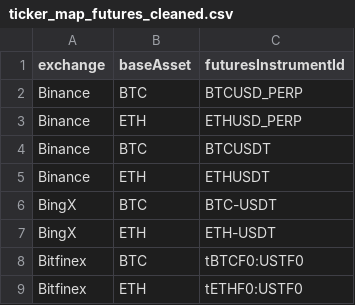
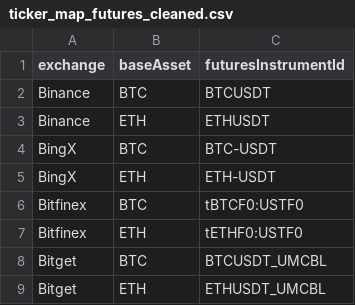
Before and after one commit to matthias-wyss/Crypto-carrotte, a CSV file: ticker_map_futures_cleaned.csv, drawn as a sheet; only a part is shown; the shorter side is filled out with more unchanged rows; the diff covers the shown part only; the diff names each change by its address in the sheet, - before the commit and + after, or states it on an @@ line.

Commit message:
feat: updated perps tickers list

```diff
--- a/ticker_map_futures_cleaned.csv
+++ b/ticker_map_futures_cleaned.csv
-row 2: Binance | BTC | BTCUSD_PERP
-row 3: Binance | ETH | ETHUSD_PERP
```
Also changed, not shown: 26 removed rows elsewhere in this file.
